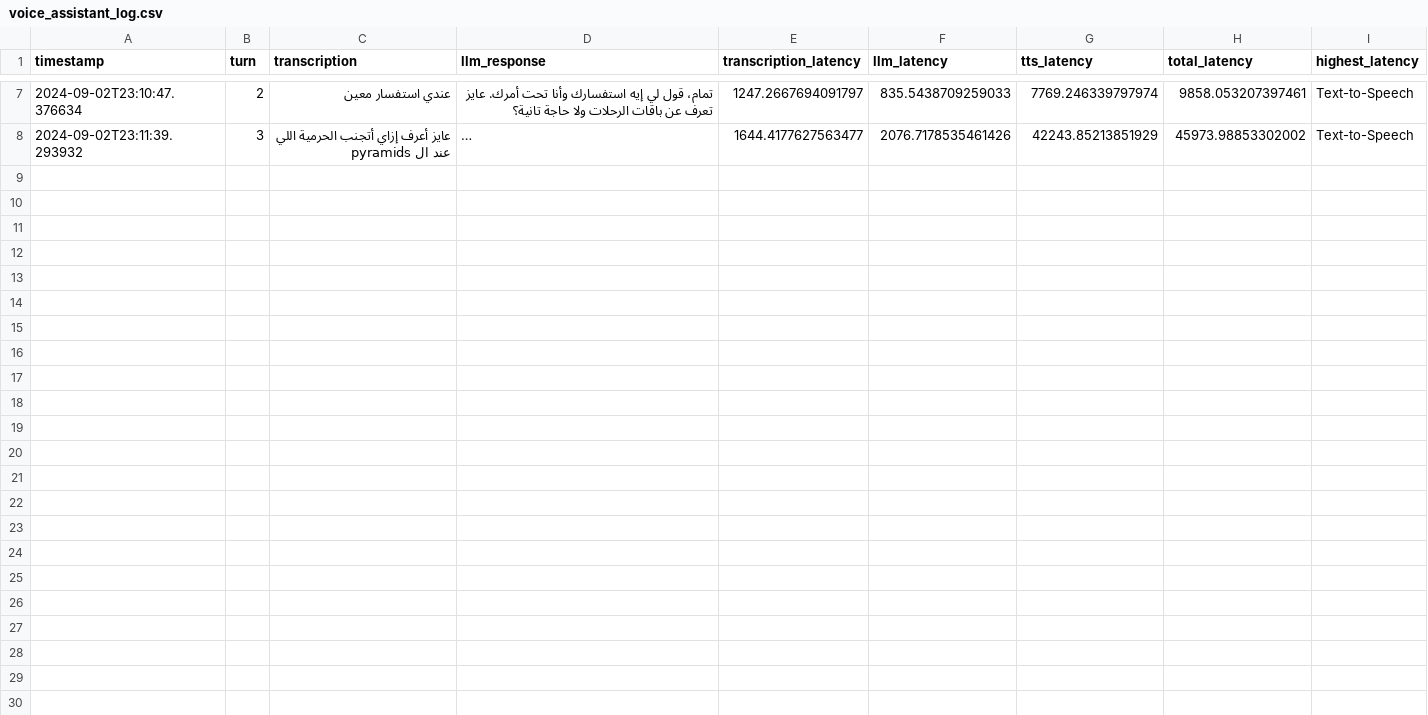
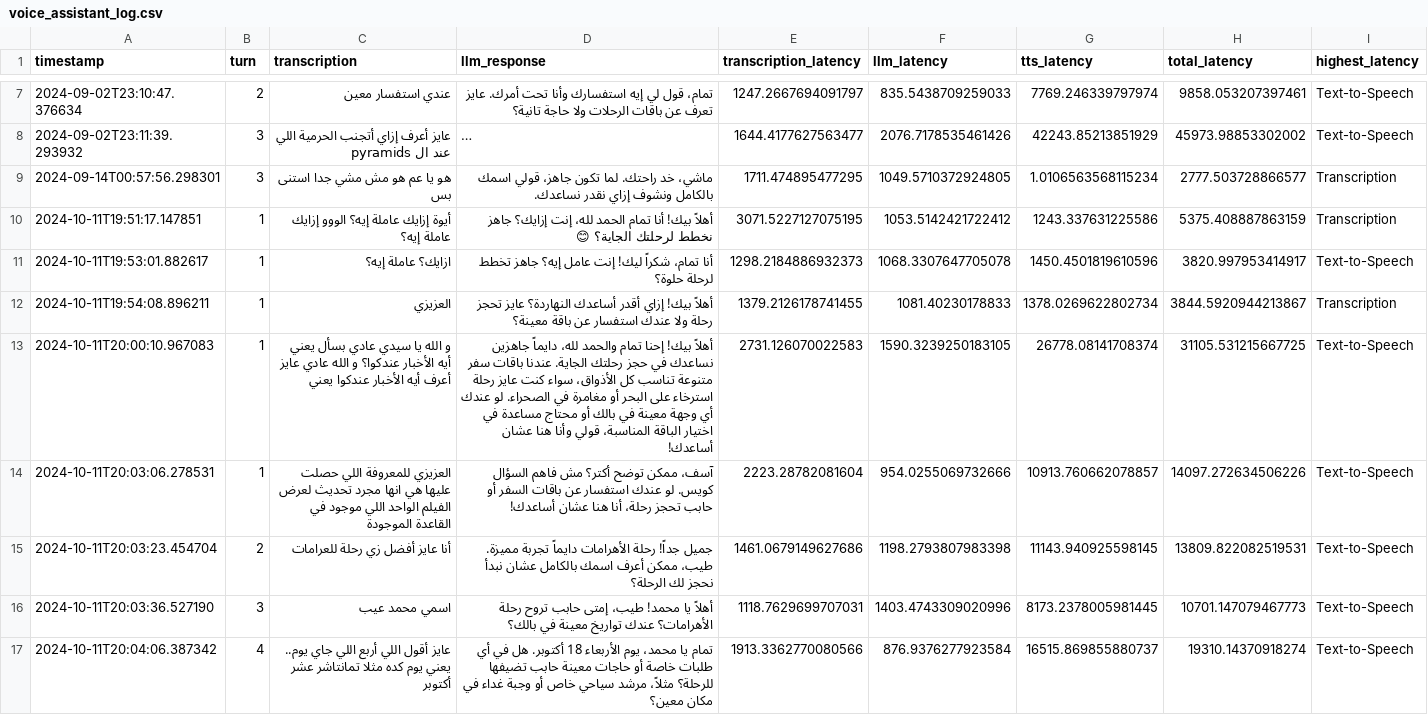
Before and after one commit to moadel321/voice-assistant, a CSV file: voice_assistant_log.csv, drawn as a sheet; only a part is shown, gaps mark what is left out; long unchanged cells end in …; the diff names each change by its address in the sheet, - before the commit and + after, or states it on an @@ line.

```diff
--- a/voice_assistant_log.csv
+++ b/voice_assistant_log.csv
+row 9: 2024-09-14T00:57:56.298301 | 3 | هو يا عم هو مش مشي جدا استنى بس | ماشي، خد راحتك. لما تكون جاهز، قولي اسمك بالكامل ونشوف إزاي نقدر نساعدك. | 1711.474895477295 | 1049.5710372924805 | 1.0106563568115234 | 2777.503728866577 | Transcription
+row 10: 2024-10-11T19:51:17.147851 | 1 | أيوة إزايك عاملة إيه؟ الووو إزايك عاملة إيه؟ | أهلاً بيك! أنا تمام الحمد لله، إنت إزايك؟ جاهز نخطط لرحلتك الجاية؟ 😊 | 3071.5227127075195 | 1053.5142421722412 | 1243.337631225586 | 5375.408887863159 | Transcription
+row 11: 2024-10-11T19:53:01.882617 | 1 | ازايك؟ عاملة إيه؟ | أنا تمام، شكراً ليك! إنت عامل إيه؟ جاهز تخطط لرحلة حلوة؟ | 1298.2184886932373 | 1068.3307647705078 | 1450.4501819610596 | 3820.997953414917 | Text-to-Speech
+row 12: 2024-10-11T19:54:08.896211 | 1 | العزيزي | أهلاً بيك! إزاي أقدر أساعدك النهاردة؟ عايز تحجز رحلة ولا عندك استفسار عن باقة معينة؟ | 1379.2126178741455 | 1081.40230178833 | 1378.0269622802734 | 3844.5920944213867 | Transcription
+row 13: 2024-10-11T20:00:10.967083 | 1 | و الله يا سيدي عادي بسأل يعني أيه الأخبار عندكوا؟ و الله عادي عايز أعرف أيه الأخبار عندكوا يعني | أهلاً بيك! إحنا تمام والحمد لله، دايماً جاهزين نساعدك في حجز رحلتك الجاية. عندنا باقات سفر متنوعة تناسب كل الأذواق، سواء كنت عايز رحلة استرخاء على البحر أو مغامرة في الصحراء. لو عندك أي وجهة معينة في بالك أو محتاج مساعدة في اختيار الباقة المناسبة، قولي وأنا هنا عشان أساعدك! | 2731.126070022583 | 1590.3239250183105 | 26778.08141708374 | 31105.531215667725 | Text-to-Speech
+row 14: 2024-10-11T20:03:06.278531 | 1 | العزيزي للمعروفة اللي حصلت عليها هي انها مجرد تحديث لعرض الفيلم الواحد اللي موجود في القاعدة الموجودة | آسف، ممكن توضح أكتر؟ مش فاهم السؤال كويس. لو عندك استفسار عن باقات السفر أو حابب تحجز رحلة، أنا هنا عشان أساعدك! | 2223.28782081604 | 954.0255069732666 | 10913.760662078857 | 14097.272634506226 | Text-to-Speech
+row 15: 2024-10-11T20:03:23.454704 | 2 | أنا عايز أفضل زي رحلة للعرامات | جميل جداً! رحلة الأهرامات دايماً تجربة مميزة. طيب، ممكن أعرف اسمك بالكامل عشان نبدأ نحجز لك الرحلة؟ | 1461.0679149627686 | 1198.2793807983398 | 11143.940925598145 | 13809.822082519531 | Text-to-Speech
+row 16: 2024-10-11T20:03:36.527190 | 3 | اسمي محمد عيب | أهلاً يا محمد! طيب، إمتى حابب تروح رحلة الأهرامات؟ عندك تواريخ معينة في بالك؟ | 1118.7629699707031 | 1403.4743309020996 | 8173.2378005981445 | 10701.147079467773 | Text-to-Speech
+row 17: 2024-10-11T20:04:06.387342 | 4 | عايز أقول اللي أربع اللي جاي يوم.. يعني يوم كده مثلا تمانتاشر عشر أكتوبر | تمام يا محمد، يوم الأربعاء 18 أكتوبر. هل في أي طلبات خاصة أو حاجات معينة حابب تضيفها للرحلة؟ مثلاً، مرشد سياحي خاص أو وجبة غداء في مكان معين؟ | 1913.3362770080566 | 876.9376277923584 | 16515.869855880737 | 19310.14370918274 | Text-to-Speech
```
Also changed, not shown: 1 other file.
